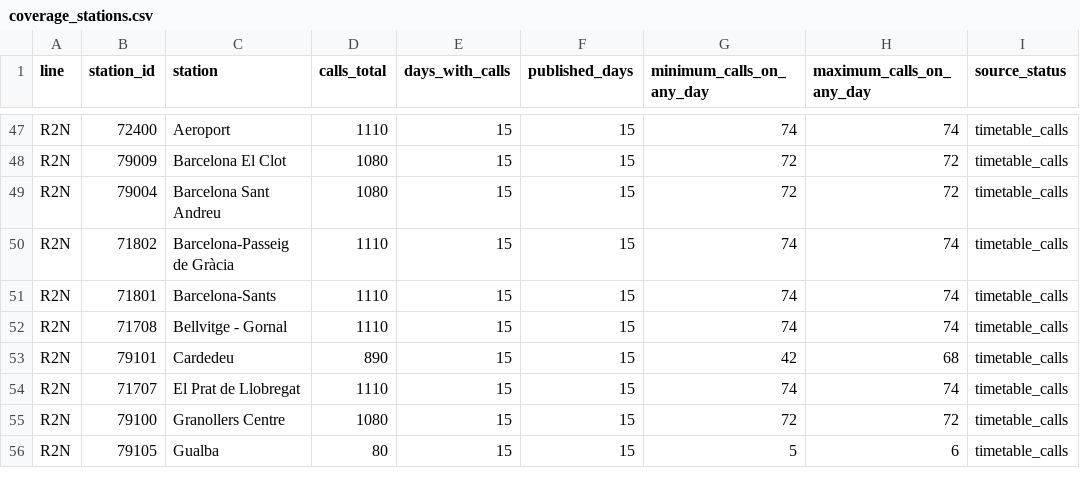
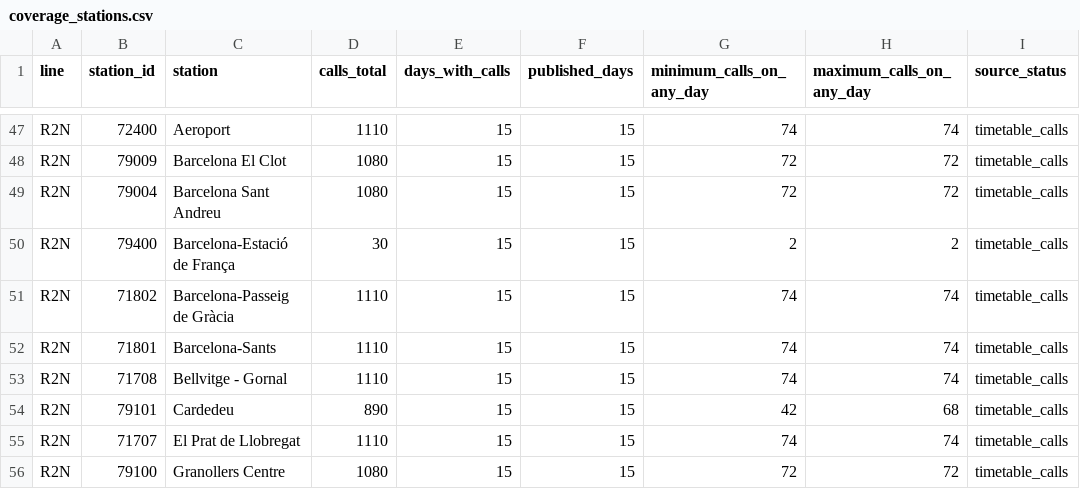
Before and after one commit to arl338/mi-rodalies-r4, a CSV file: data/v2/coverage_stations.csv, drawn as a sheet; only a part is shown, gaps mark what is left out; the shorter side is filled out with more unchanged rows.

```diff
--- a/data/v2/coverage_stations.csv
+++ b/data/v2/coverage_stations.csv
@@ -49,2 +49,3 @@ R2N,79009,Barcelona El Clot,1080,15,15,72,72,timetable_calls
 R2N,79004,Barcelona Sant Andreu,1080,15,15,72,72,timetable_calls
+R2N,79400,Barcelona-Estació de França,30,15,15,2,2,timetable_calls
 R2N,71802,Barcelona-Passeig de Gràcia,1110,15,15,74,74,timetable_calls
```
Also changed, not shown: 19 other files.
